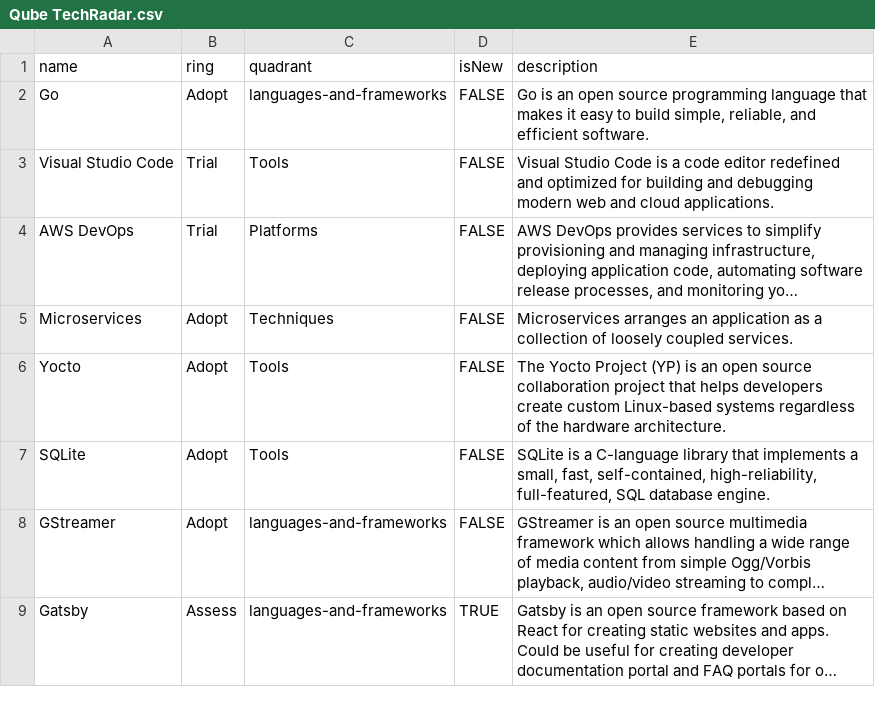
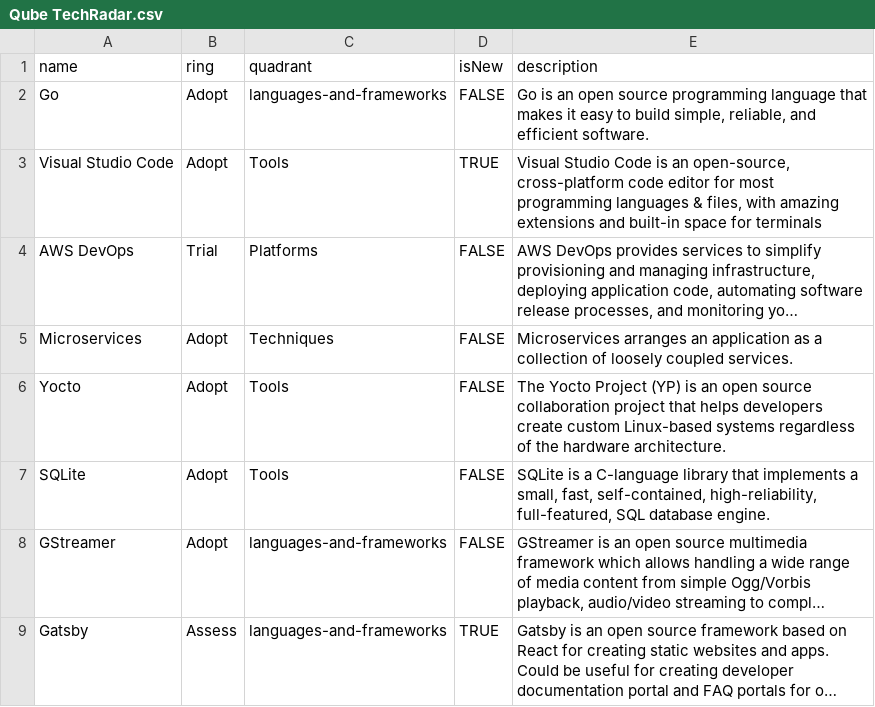
Before and after one commit to RealImage/techradar, a CSV file: Qube TechRadar.csv, drawn as a sheet; long unchanged cells end in …; the diff names each change by its address in the sheet, - before the commit and + after, or states it on an @@ line.

Commit message:
Moving VSCode from `TRIAL` to `ADOPT` (#6)
* Describing why we like VSCode

* Removing lightweight

Co-Authored-By: Nilesh Rathi <nileshrathi01@gmail.com>

Co-authored-by: Nilesh Rathi <nileshrathi01@gmail.com>

```diff
--- a/Qube TechRadar.csv
+++ b/Qube TechRadar.csv
-B3 (ring): Trial
+B3 (ring): Adopt
-D3 (isNew): FALSE
+D3 (isNew): TRUE
-E3 (description): …Code is a code editor redefined and optimized for building and debugging modern web and cloud applications.
+E3 (description): …Code is an open-source, cross-platform code editor for most programming languages & files, with amazing extensions and built-in space for terminals
```
